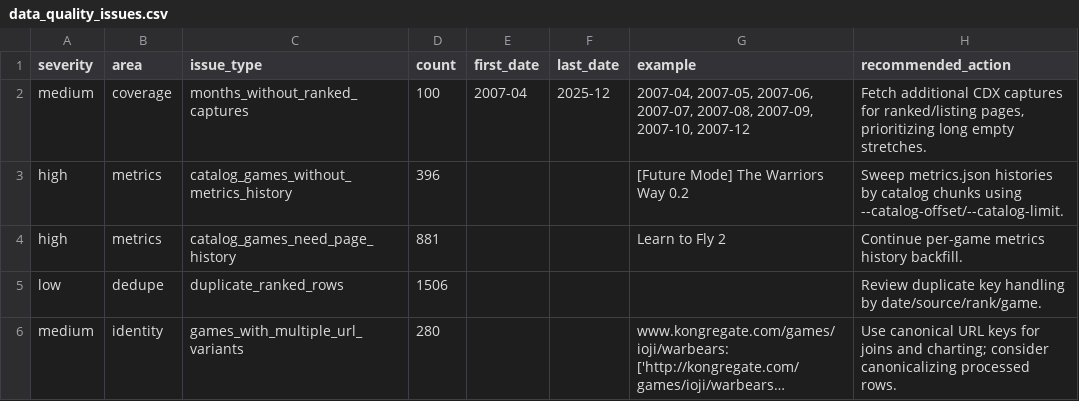
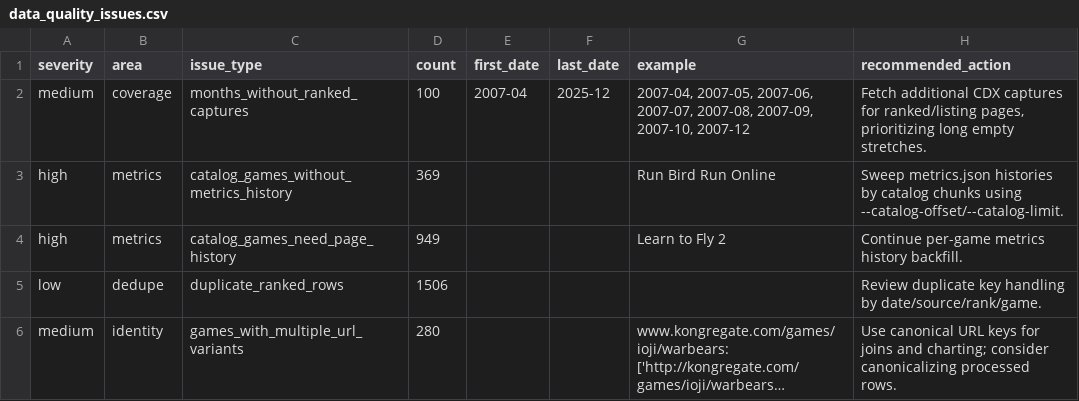
Before and after one commit to DataViking-Tech/kongregate-plays-data, a CSV file: data/processed/data_quality_issues.csv, drawn as a sheet; long unchanged cells end in ….

```diff
--- a/data/processed/data_quality_issues.csv
+++ b/data/processed/data_quality_issues.csv
@@ -2,4 +2,4 @@ severity,area,issue_type,count,first_date,last_date,example,recommended_action
 medium,coverage,months_without_ranked_captures,100,2007-04,2025-12,"2007-04, 2007-05, 2007-06, 2007-07, 2007-08, 2007-09, 2007-10, 2007-12","Fetch additional CDX captures for ranked/listing pages, prioritizing long empty stretches."
-high,metrics,catalog_games_without_metrics_history,396,,,[Future Mode] The Warriors Way 0.2,Sweep metrics.json histories by catalog chunks using --catalog-offset/--catalog-limit.
-high,metrics,catalog_games_need_page_history,881,,,Learn to Fly 2,Continue per-game metrics history backfill.
+high,metrics,catalog_games_without_metrics_history,369,,,Run Bird Run Online,Sweep metrics.json histories by catalog chunks using --catalog-offset/--catalog-limit.
+high,metrics,catalog_games_need_page_history,949,,,Learn to Fly 2,Continue per-game metrics history backfill.
 low,dedupe,duplicate_ranked_rows,1506,,,,Review duplicate key handling by date/source/rank/game.
```
Also changed, not shown: data/processed/coverage_by_year.csv, 29 other files.
